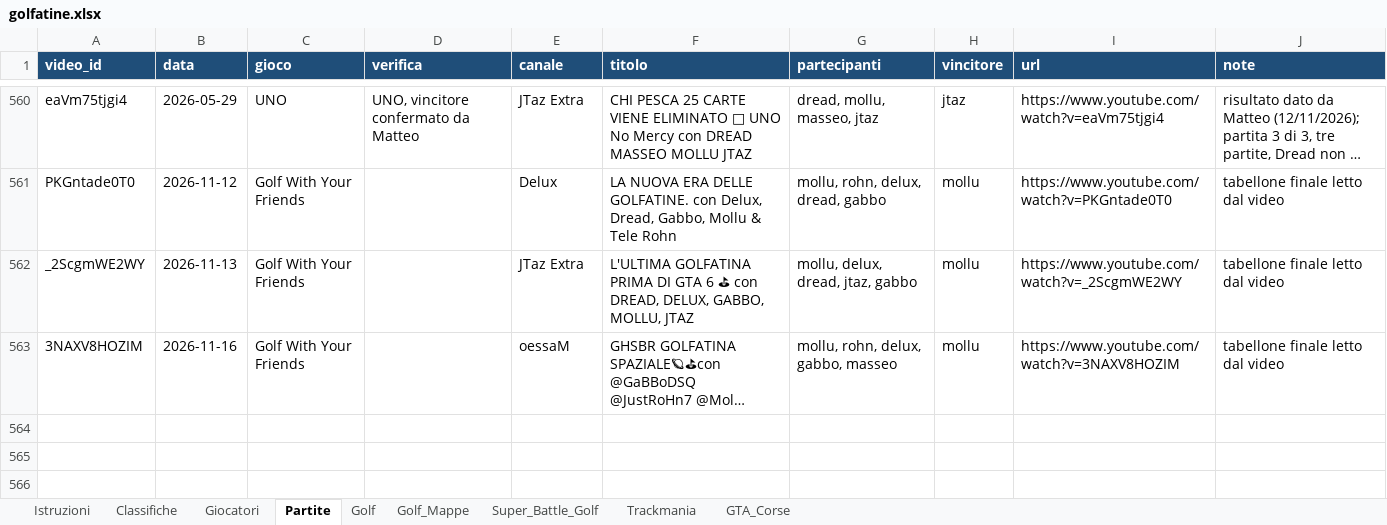
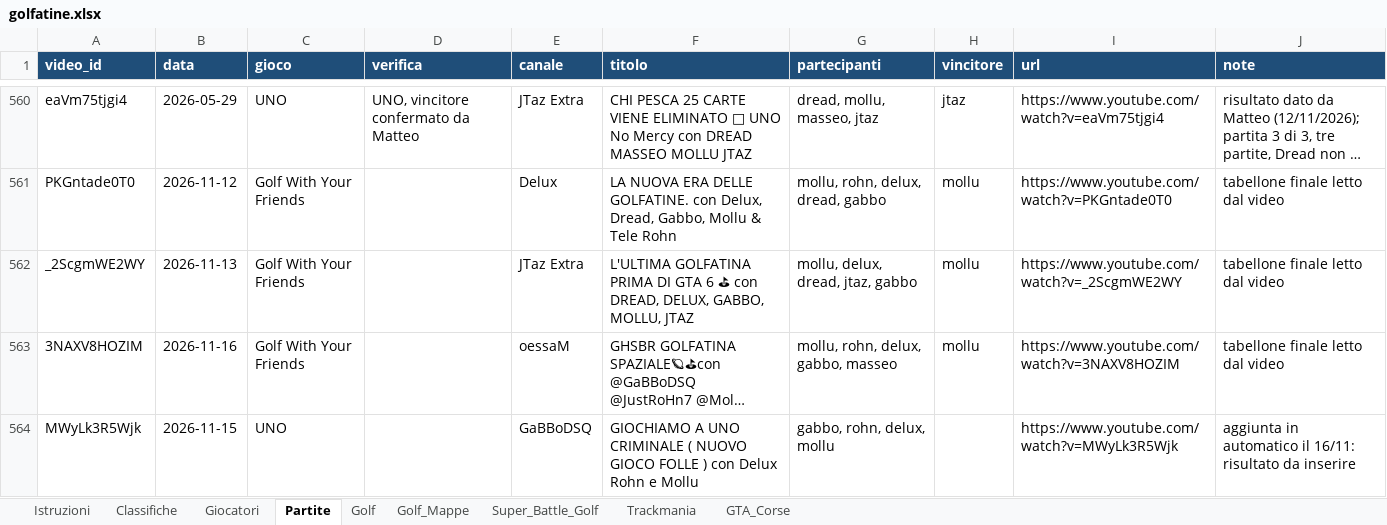
Before and after one commit to mattimatteo02-beep/golfatine, an Excel workbook: data/golfatine.xlsx, sheet Partite, drawn as a sheet; only a part is shown, gaps mark what is left out; long unchanged cells end in …; values as stored, in another font and other column widths than the file's, no borders; the diff names each change by its address in the sheet, - before the commit and + after, or states it on an @@ line.

```diff
--- a/data/golfatine.xlsx (sheet Partite)
+++ b/data/golfatine.xlsx (sheet Partite)
+row 564: MWyLk3R5Wjk | 2026-11-15 | UNO |  | GaBBoDSQ | GIOCHIAMO A UNO CRIMINALE ( NUOVO GIOCO FOLLE ) con Delux Rohn e Mollu | gabbo, rohn, delux, mollu |  | https://www.youtube.com/watch?v=MWyLk3R5Wjk | aggiunta in automatico il 16/11: risultato da inserire
```
Also changed, not shown: 2 other files.
